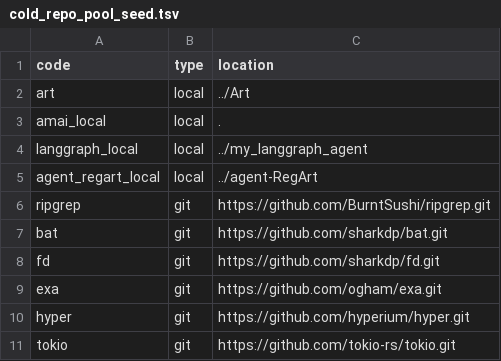
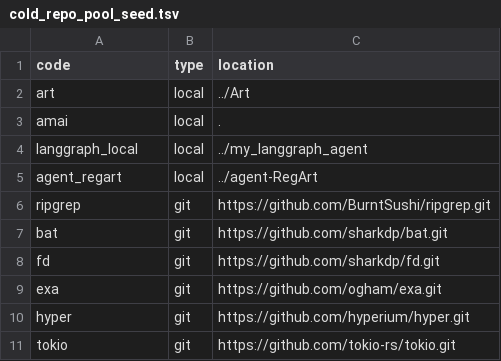
Before and after one commit to neo-2022/amai, a TSV file: config/cold_repo_pool_seed.tsv, drawn as a sheet; only a part is shown.

Commit message:
Canonicalize project repo roots and cold manifests

```diff
--- a/config/cold_repo_pool_seed.tsv
+++ b/config/cold_repo_pool_seed.tsv
@@ -2,5 +2,5 @@ code	type	location
 art	local	../Art
-amai_local	local	.
+amai	local	.
 langgraph_local	local	../my_langgraph_agent
-agent_regart_local	local	../agent-RegArt
+agent_regart	local	../agent-RegArt
 ripgrep	git	https://github.com/BurntSushi/ripgrep.git
```
Also changed, not shown: 11 other files.
